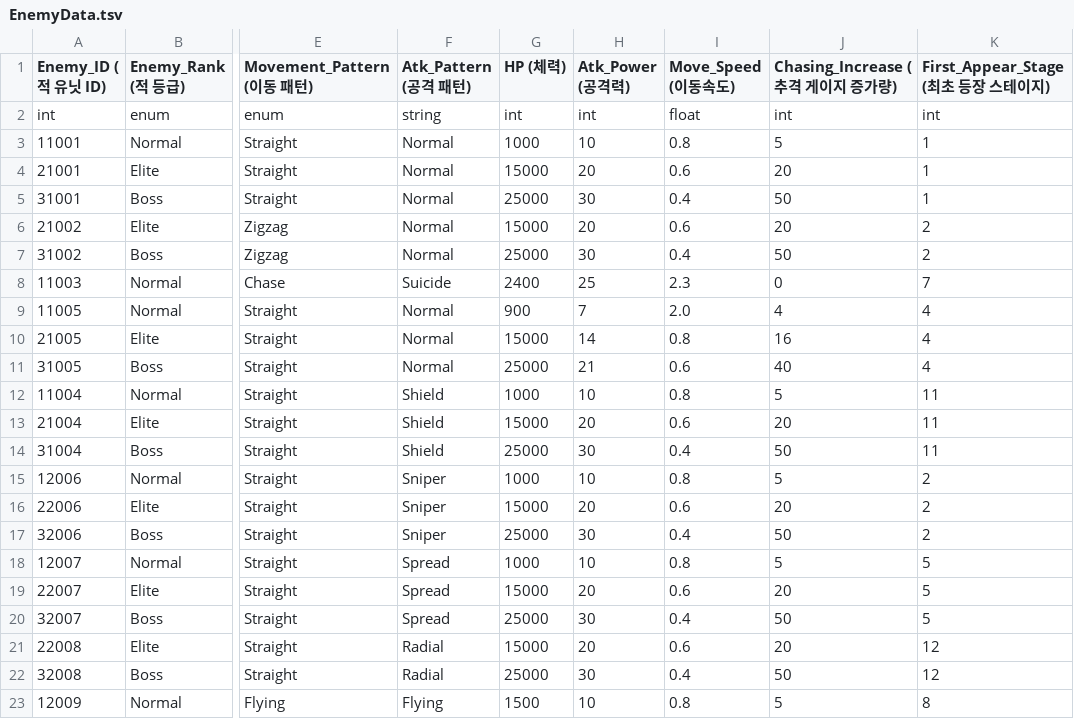
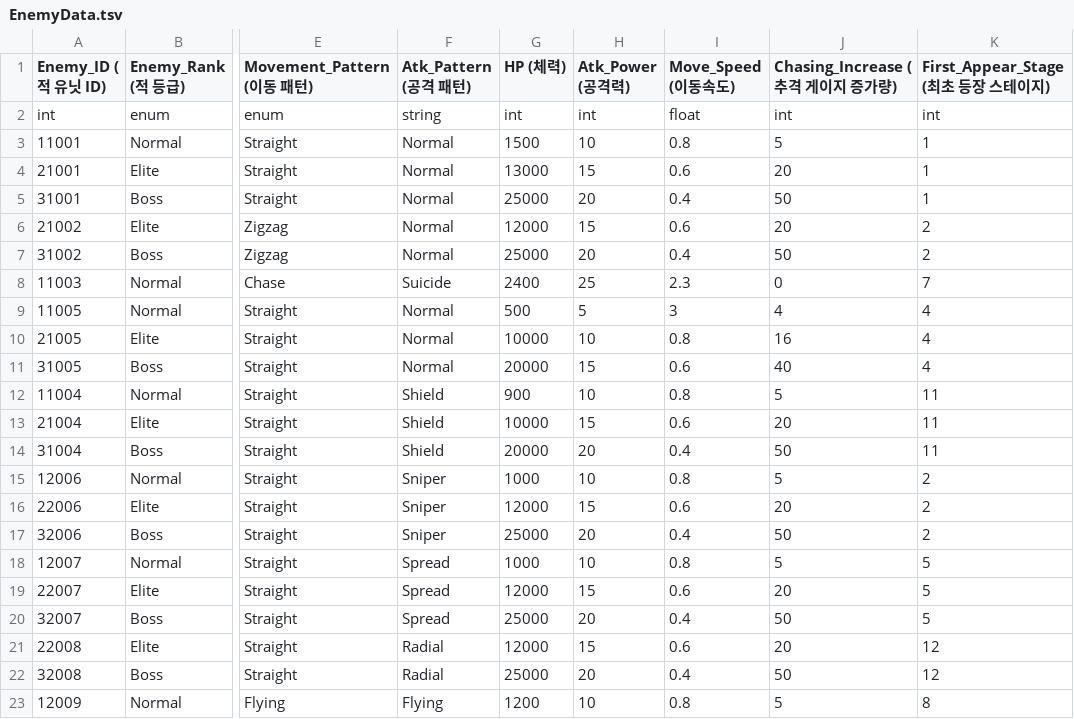
Before and after one commit to Kyungil-Study/LegendOfHammer, a TSV file: Assets/StreamingAssets/Table/EnemyData.tsv, drawn as a sheet; only a part is shown, gaps mark what is left out; the diff names each change by its address in the sheet, - before the commit and + after, or states it on an @@ line.

```diff
--- a/Assets/StreamingAssets/Table/EnemyData.tsv
+++ b/Assets/StreamingAssets/Table/EnemyData.tsv
-G3 (HP (체력)): 1000
+G3 (HP (체력)): 1500
-G4 (HP (체력)): 15000
+G4 (HP (체력)): 13000
-H4 (Atk_Power (공격력)): 20
+H4 (Atk_Power (공격력)): 15
-H5 (Atk_Power (공격력)): 30
+H5 (Atk_Power (공격력)): 20
-G6 (HP (체력)): 15000
+G6 (HP (체력)): 12000
-H6 (Atk_Power (공격력)): 20
+H6 (Atk_Power (공격력)): 15
-H7 (Atk_Power (공격력)): 30
+H7 (Atk_Power (공격력)): 20
-G9 (HP (체력)): 900
+G9 (HP (체력)): 500
-H9 (Atk_Power (공격력)): 7
+H9 (Atk_Power (공격력)): 5
-I9 (Move_Speed (이동속도)): 2.0
+I9 (Move_Speed (이동속도)): 3
-G10 (HP (체력)): 15000
+G10 (HP (체력)): 10000
-H10 (Atk_Power (공격력)): 14
+H10 (Atk_Power (공격력)): 10
-G11 (HP (체력)): 25000
+G11 (HP (체력)): 20000
-H11 (Atk_Power (공격력)): 21
+H11 (Atk_Power (공격력)): 15
-G12 (HP (체력)): 1000
+G12 (HP (체력)): 900
-G13 (HP (체력)): 15000
+G13 (HP (체력)): 10000
-H13 (Atk_Power (공격력)): 20
+H13 (Atk_Power (공격력)): 15
-G14 (HP (체력)): 25000
+G14 (HP (체력)): 20000
-H14 (Atk_Power (공격력)): 30
+H14 (Atk_Power (공격력)): 20
-G16 (HP (체력)): 15000
+G16 (HP (체력)): 12000
-H16 (Atk_Power (공격력)): 20
+H16 (Atk_Power (공격력)): 15
-H17 (Atk_Power (공격력)): 30
+H17 (Atk_Power (공격력)): 20
-G19 (HP (체력)): 15000
+G19 (HP (체력)): 12000
-H19 (Atk_Power (공격력)): 20
+H19 (Atk_Power (공격력)): 15
-H20 (Atk_Power (공격력)): 30
+H20 (Atk_Power (공격력)): 20
-G21 (HP (체력)): 15000
+G21 (HP (체력)): 12000
-H21 (Atk_Power (공격력)): 20
+H21 (Atk_Power (공격력)): 15
-H22 (Atk_Power (공격력)): 30
+H22 (Atk_Power (공격력)): 20
-G23 (HP (체력)): 1500
+G23 (HP (체력)): 1200
```
Also changed, not shown: Assets/StreamingAssets/Table/Augment/ArcherAugment.tsv, 8 other files.
